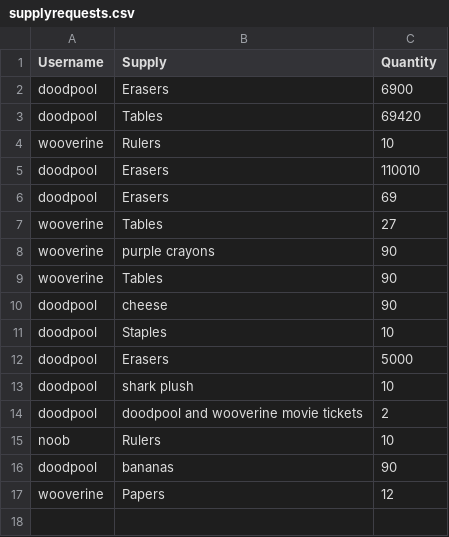
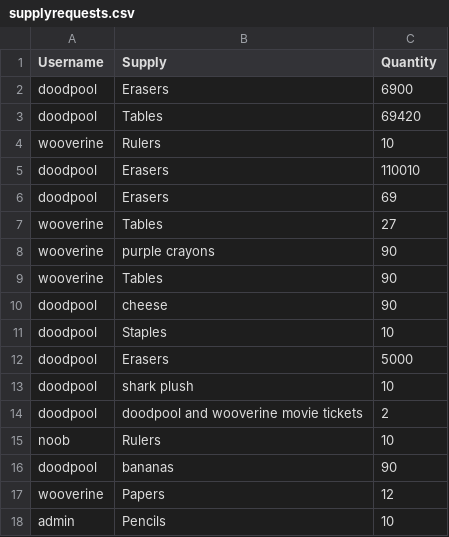
Before and after one commit to dittodude312/TheSystem, a CSV file: supplies/supplyrequests.csv, drawn as a sheet.

```diff
--- a/supplies/supplyrequests.csv
+++ b/supplies/supplyrequests.csv
@@ -17 +17,2 @@ doodpool,bananas,90
 wooverine,Papers,12
+admin,Pencils,10
```
Also changed, not shown: 11 other files.
